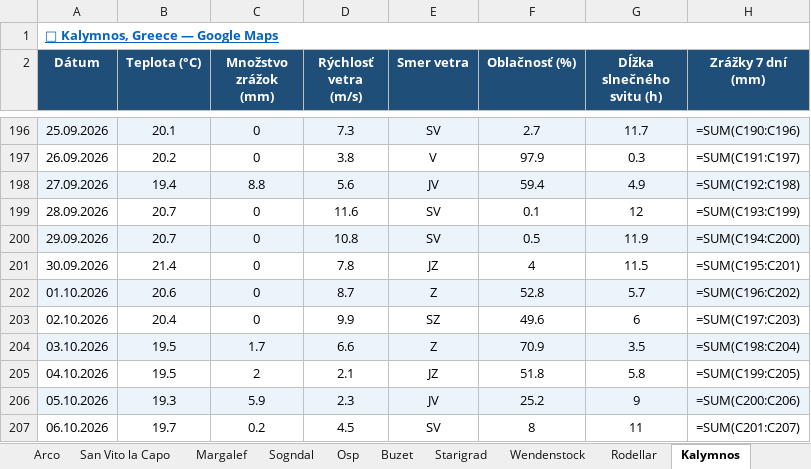
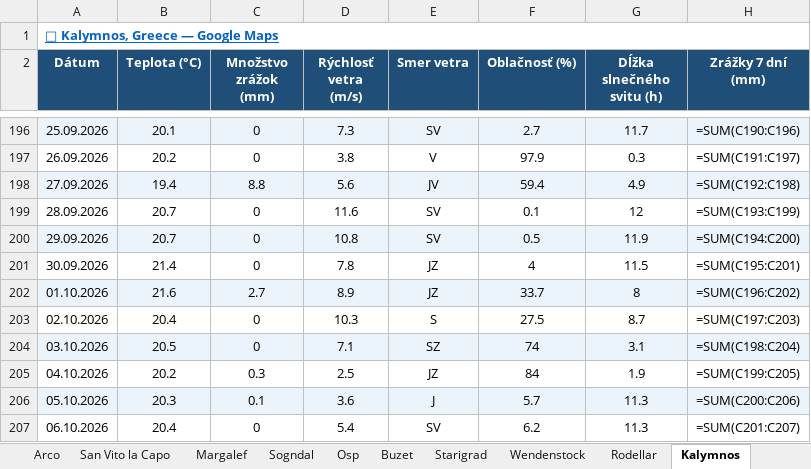
Before and after one commit to slavo1976/AgentWeather, an Excel workbook: WeatherHistory.xlsx, sheet Kalymnos, drawn as a sheet; only a part is shown, gaps mark what is left out; values as stored, in another font and other column widths than the file's, no borders; formulas without a stored value are shown as written; the diff covers the shown part only; the diff names each change by its address in the sheet, - before the commit and + after, or states it on an @@ line.

```diff
--- a/WeatherHistory.xlsx (sheet Kalymnos)
+++ b/WeatherHistory.xlsx (sheet Kalymnos)
-B202 (Teplota (°C)): 20.6
+B202 (Teplota (°C)): 21.6
-C202 (Množstvo zrážok (mm)): 0
+C202 (Množstvo zrážok (mm)): 2.7
-D202 (Rýchlosť vetra (m/s)): 8.7
+D202 (Rýchlosť vetra (m/s)): 8.9
-E202 (Smer vetra): Z
+E202 (Smer vetra): JZ
-F202 (Oblačnosť (%)): 52.8
+F202 (Oblačnosť (%)): 33.7
-G202 (Dĺžka slnečného svitu (h)): 5.7
+G202 (Dĺžka slnečného svitu (h)): 8
-D203 (Rýchlosť vetra (m/s)): 9.9
+D203 (Rýchlosť vetra (m/s)): 10.3
-E203 (Smer vetra): SZ
+E203 (Smer vetra): S
-F203 (Oblačnosť (%)): 49.6
+F203 (Oblačnosť (%)): 27.5
-G203 (Dĺžka slnečného svitu (h)): 6
+G203 (Dĺžka slnečného svitu (h)): 8.7
-B204 (Teplota (°C)): 19.5
+B204 (Teplota (°C)): 20.5
-C204 (Množstvo zrážok (mm)): 1.7
+C204 (Množstvo zrážok (mm)): 0
-D204 (Rýchlosť vetra (m/s)): 6.6
+D204 (Rýchlosť vetra (m/s)): 7.1
-E204 (Smer vetra): Z
+E204 (Smer vetra): SZ
-F204 (Oblačnosť (%)): 70.9
+F204 (Oblačnosť (%)): 74
-G204 (Dĺžka slnečného svitu (h)): 3.5
+G204 (Dĺžka slnečného svitu (h)): 3.1
-B205 (Teplota (°C)): 19.5
+B205 (Teplota (°C)): 20.2
-C205 (Množstvo zrážok (mm)): 2
+C205 (Množstvo zrážok (mm)): 0.3
-D205 (Rýchlosť vetra (m/s)): 2.1
+D205 (Rýchlosť vetra (m/s)): 2.5
-F205 (Oblačnosť (%)): 51.8
+F205 (Oblačnosť (%)): 84
-G205 (Dĺžka slnečného svitu (h)): 5.8
+G205 (Dĺžka slnečného svitu (h)): 1.9
-B206 (Teplota (°C)): 19.3
+B206 (Teplota (°C)): 20.3
-C206 (Množstvo zrážok (mm)): 5.9
+C206 (Množstvo zrážok (mm)): 0.1
-D206 (Rýchlosť vetra (m/s)): 2.3
+D206 (Rýchlosť vetra (m/s)): 3.6
-E206 (Smer vetra): JV
+E206 (Smer vetra): J
-F206 (Oblačnosť (%)): 25.2
+F206 (Oblačnosť (%)): 5.7
-G206 (Dĺžka slnečného svitu (h)): 9
+G206 (Dĺžka slnečného svitu (h)): 11.3
-B207 (Teplota (°C)): 19.7
+B207 (Teplota (°C)): 20.4
-C207 (Množstvo zrážok (mm)): 0.2
+C207 (Množstvo zrážok (mm)): 0
-D207 (Rýchlosť vetra (m/s)): 4.5
+D207 (Rýchlosť vetra (m/s)): 5.4
-F207 (Oblačnosť (%)): 8
+F207 (Oblačnosť (%)): 6.2
-G207 (Dĺžka slnečného svitu (h)): 11
+G207 (Dĺžka slnečného svitu (h)): 11.3
```
Also changed, not shown: 1 added row elsewhere in this sheet, sheet Rodellar, sheet Margalef, sheet Sogndal, sheet Wendenstock, sheet Leonidio, sheet Kalamarka, 13 more sheets.
